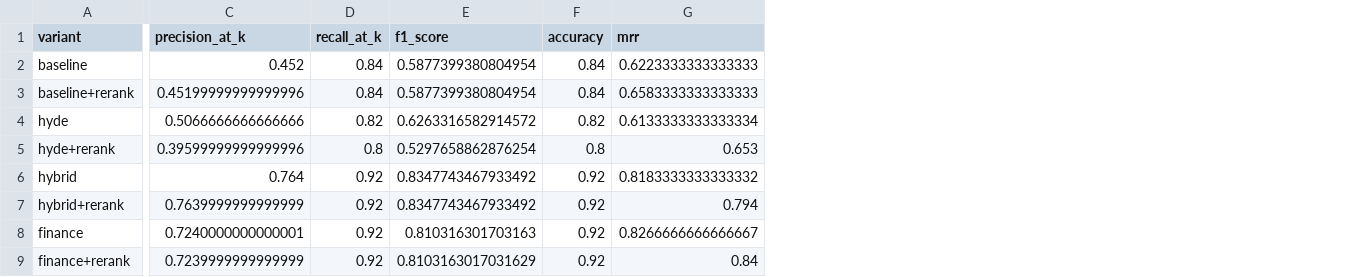
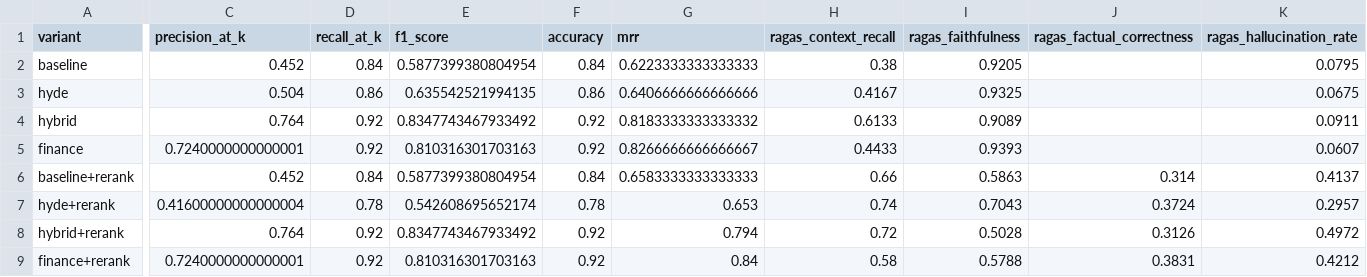
Before and after one commit to HwGan123/IS469_wealth_manager_project, a CSV file: results/all_results_comparison.csv, drawn as a sheet; only a part is shown, gaps mark what is left out; removed rows and columns are numbered as before the commit, all else as after; rows hold the shown columns only; the diff names each change by its address in the sheet, - before the commit and + after, or states it on an @@ line.

Commit message:
Update all_results_comparison

```diff
--- a/results/all_results_comparison.csv
+++ b/results/all_results_comparison.csv
+column H (ragas_context_recall), rows 2-5: 0.38 | 0.4167 | 0.6133 | 0.4433; row 9: 0.58
+column I (ragas_faithfulness), rows 2-5: 0.9205 | 0.9325 | 0.9089 | 0.9393; row 9: 0.5788
+column J (ragas_factual_correctness), row 9: 0.3831
+column K (ragas_hallucination_rate), rows 2-5: 0.0795 | 0.0675 | 0.0911 | 0.0607; row 9: 0.4212
-row 3: baseline+rerank | 0.45199999999999996 | 0.84 | 0.5877399380804954 | 0.84 | 0.6583333333333333
-C3 (precision_at_k): 0.5066666666666666
+C3 (precision_at_k): 0.504
-D3 (recall_at_k): 0.82
+D3 (recall_at_k): 0.86
-E3 (f1_score): 0.6263316582914572
+E3 (f1_score): 0.635542521994135
-F3 (accuracy): 0.82
+F3 (accuracy): 0.86
-G3 (mrr): 0.6133333333333334
+G3 (mrr): 0.6406666666666666
-row 5: hyde+rerank | 0.39599999999999996 | 0.8 | 0.5297658862876254 | 0.8 | 0.653
-row 7: hybrid+rerank | 0.7639999999999999 | 0.92 | 0.8347743467933492 | 0.92 | 0.794
+row 6: baseline+rerank | 0.452 | 0.84 | 0.5877399380804954 | 0.84 | 0.6583333333333333 | 0.66 | 0.5863 | 0.314 | 0.4137
+row 7: hyde+rerank | 0.41600000000000004 | 0.78 | 0.542608695652174 | 0.78 | 0.653 | 0.74 | 0.7043 | 0.3724 | 0.2957
+row 8: hybrid+rerank | 0.764 | 0.92 | 0.8347743467933492 | 0.92 | 0.794 | 0.72 | 0.5028 | 0.3126 | 0.4972
-C9 (precision_at_k): 0.7239999999999999
+C9 (precision_at_k): 0.7240000000000001
-E9 (f1_score): 0.8103163017031629
+E9 (f1_score): 0.810316301703163
```
